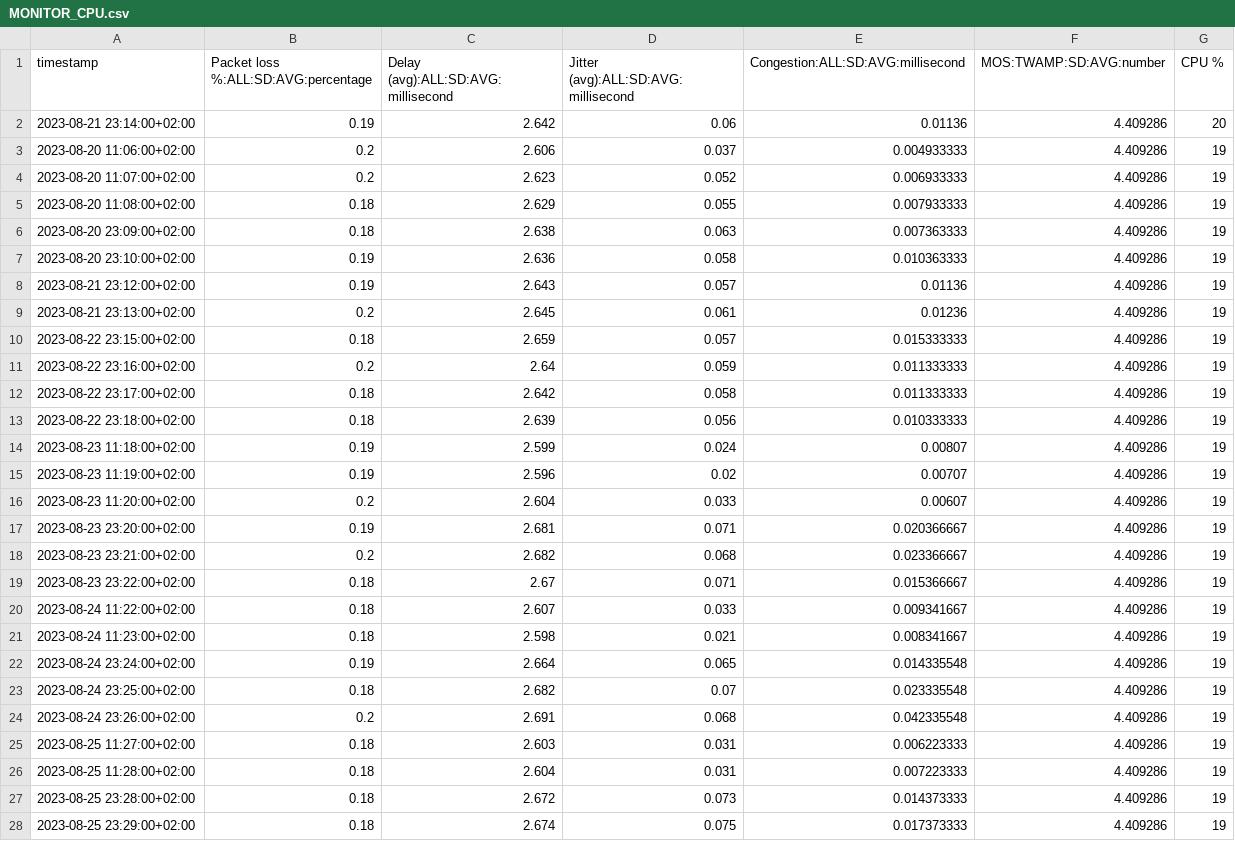
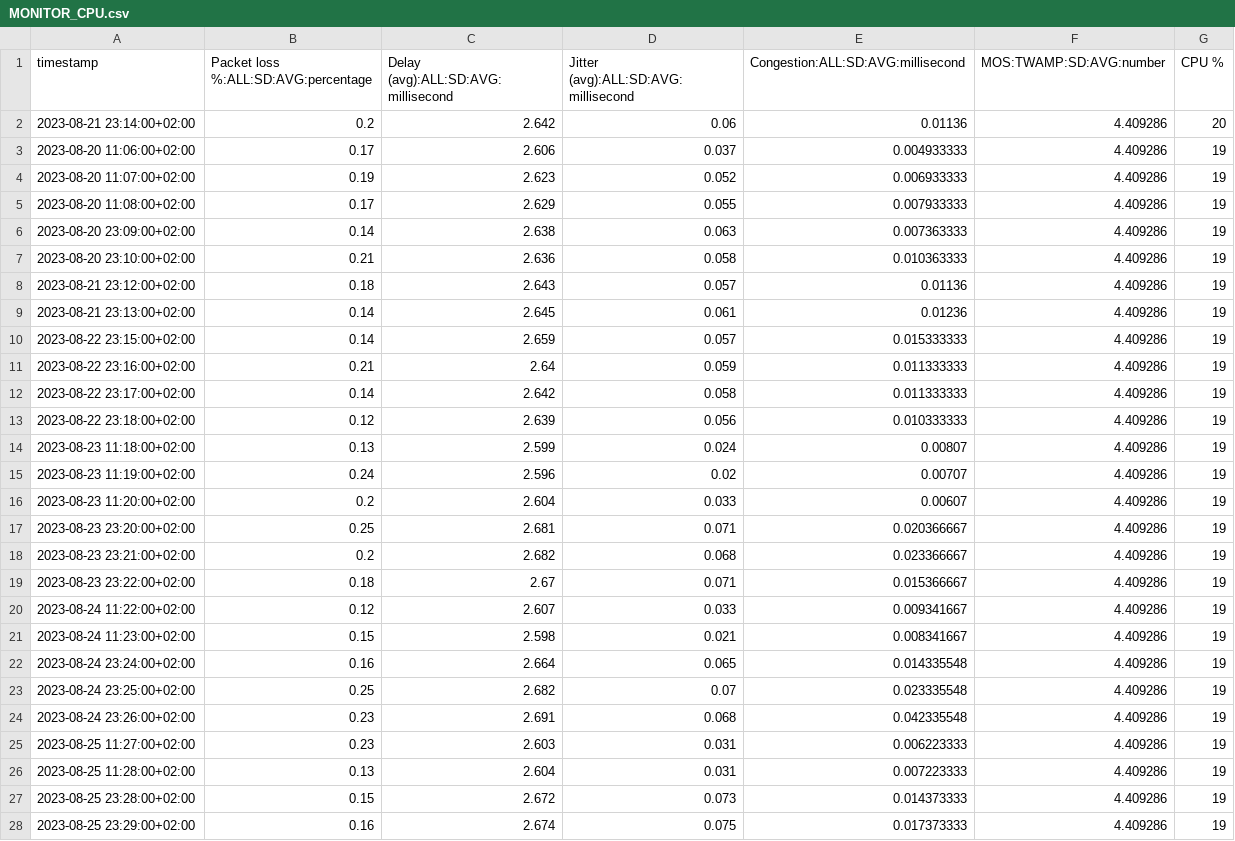
Before and after one commit to fabrizioberrios/TesisNetworkMonitor, a CSV file: MONITOR_CPU.csv, drawn as a sheet; only a part is shown; the diff covers the shown part only.

Commit message:
Add files via upload

```diff
--- a/MONITOR_CPU.csv
+++ b/MONITOR_CPU.csv
@@ -1,28 +1,28 @@
 timestamp;Packet loss %:ALL:SD:AVG:percentage;Delay (avg):ALL:SD:AVG:millisecond;Jitter (avg):ALL:SD:AVG:millisecond;Congestion:ALL:SD:AVG:millisecond;MOS:TWAMP:SD:AVG:number;CPU %
-2023-08-21 23:14:00+02:00;0.19;2.642;0.06;0.01136;4.409286;20
-2023-08-20 11:06:00+02:00;0.2;2.606;0.037;0.004933333;4.409286;19
-2023-08-20 11:07:00+02:00;0.2;2.623;0.052;0.006933333;4.409286;19
-2023-08-20 11:08:00+02:00;0.18;2.629;0.055;0.007933333;4.409286;19
-2023-08-20 23:09:00+02:00;0.18;2.638;0.063;0.007363333;4.409286;19
-2023-08-20 23:10:00+02:00;0.19;2.636;0.058;0.010363333;4.409286;19
-2023-08-21 23:12:00+02:00;0.19;2.643;0.057;0.01136;4.409286;19
-2023-08-21 23:13:00+02:00;0.2;2.645;0.061;0.01236;4.409286;19
-2023-08-22 23:15:00+02:00;0.18;2.659;0.057;0.015333333;4.409286;19
-2023-08-22 23:16:00+02:00;0.2;2.64;0.059;0.011333333;4.409286;19
-2023-08-22 23:17:00+02:00;0.18;2.642;0.058;0.011333333;4.409286;19
-2023-08-22 23:18:00+02:00;0.18;2.639;0.056;0.010333333;4.409286;19
-2023-08-23 11:18:00+02:00;0.19;2.599;0.024;0.00807;4.409286;19
-2023-08-23 11:19:00+02:00;0.19;2.596;0.02;0.00707;4.409286;19
+2023-08-21 23:14:00+02:00;0.2;2.642;0.06;0.01136;4.409286;20
+2023-08-20 11:06:00+02:00;0.17;2.606;0.037;0.004933333;4.409286;19
+2023-08-20 11:07:00+02:00;0.19;2.623;0.052;0.006933333;4.409286;19
+2023-08-20 11:08:00+02:00;0.17;2.629;0.055;0.007933333;4.409286;19
+2023-08-20 23:09:00+02:00;0.14;2.638;0.063;0.007363333;4.409286;19
+2023-08-20 23:10:00+02:00;0.21;2.636;0.058;0.010363333;4.409286;19
+2023-08-21 23:12:00+02:00;0.18;2.643;0.057;0.01136;4.409286;19
+2023-08-21 23:13:00+02:00;0.14;2.645;0.061;0.01236;4.409286;19
+2023-08-22 23:15:00+02:00;0.14;2.659;0.057;0.015333333;4.409286;19
+2023-08-22 23:16:00+02:00;0.21;2.64;0.059;0.011333333;4.409286;19
+2023-08-22 23:17:00+02:00;0.14;2.642;0.058;0.011333333;4.409286;19
+2023-08-22 23:18:00+02:00;0.12;2.639;0.056;0.010333333;4.409286;19
+2023-08-23 11:18:00+02:00;0.13;2.599;0.024;0.00807;4.409286;19
+2023-08-23 11:19:00+02:00;0.24;2.596;0.02;0.00707;4.409286;19
 2023-08-23 11:20:00+02:00;0.2;2.604;0.033;0.00607;4.409286;19
-2023-08-23 23:20:00+02:00;0.19;2.681;0.071;0.020366667;4.409286;19
+2023-08-23 23:20:00+02:00;0.25;2.681;0.071;0.020366667;4.409286;19
 2023-08-23 23:21:00+02:00;0.2;2.682;0.068;0.023366667;4.409286;19
 2023-08-23 23:22:00+02:00;0.18;2.67;0.071;0.015366667;4.409286;19
-2023-08-24 11:22:00+02:00;0.18;2.607;0.033;0.009341667;4.409286;19
-2023-08-24 11:23:00+02:00;0.18;2.598;0.021;0.008341667;4.409286;19
-2023-08-24 23:24:00+02:00;0.19;2.664;0.065;0.014335548;4.409286;19
-2023-08-24 23:25:00+02:00;0.18;2.682;0.07;0.023335548;4.409286;19
-2023-08-24 23:26:00+02:00;0.2;2.691;0.068;0.042335548;4.409286;19
-2023-08-25 11:27:00+02:00;0.18;2.603;0.031;0.006223333;4.409286;19
-2023-08-25 11:28:00+02:00;0.18;2.604;0.031;0.007223333;4.409286;19
-2023-08-25 23:28:00+02:00;0.18;2.672;0.073;0.014373333;4.409286;19
-2023-08-25 23:29:00+02:00;0.18;2.674;0.075;0.017373333;4.409286;19
+2023-08-24 11:22:00+02:00;0.12;2.607;0.033;0.009341667;4.409286;19
+2023-08-24 11:23:00+02:00;0.15;2.598;0.021;0.008341667;4.409286;19
+2023-08-24 23:24:00+02:00;0.16;2.664;0.065;0.014335548;4.409286;19
+2023-08-24 23:25:00+02:00;0.25;2.682;0.07;0.023335548;4.409286;19
+2023-08-24 23:26:00+02:00;0.23;2.691;0.068;0.042335548;4.409286;19
+2023-08-25 11:27:00+02:00;0.23;2.603;0.031;0.006223333;4.409286;19
+2023-08-25 11:28:00+02:00;0.13;2.604;0.031;0.007223333;4.409286;19
+2023-08-25 23:28:00+02:00;0.15;2.672;0.073;0.014373333;4.409286;19
+2023-08-25 23:29:00+02:00;0.16;2.674;0.075;0.017373333;4.409286;19
```
Also changed, not shown: 42 edited cells elsewhere in this file.
